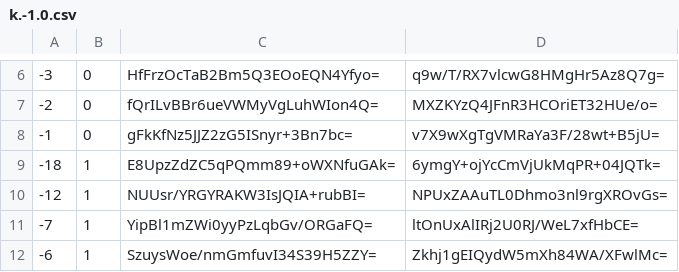
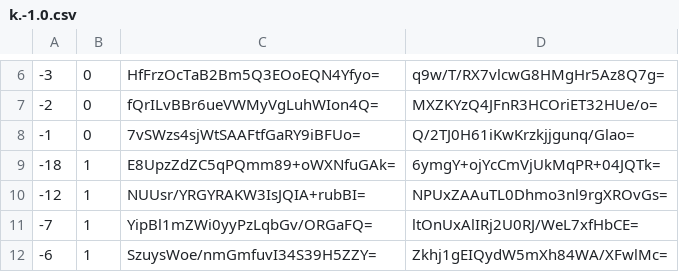
Before and after one commit to counterfitninja/chilled-overworld, a CSV file: tiles/zoom.-1/metadata/k.-1.0.csv, drawn as a sheet; only a part is shown, gaps mark what is left out.

```diff
--- a/tiles/zoom.-1/metadata/k.-1.0.csv
+++ b/tiles/zoom.-1/metadata/k.-1.0.csv
@@ -7,3 +7,3 @@
 -2,0,fQrILvBBr6ueVWMyVgLuhWIon4Q=,MXZKYzQ4JFnR3HCOriET32HUe/o=
--1,0,gFkKfNz5JJZ2zG5ISnyr+3Bn7bc=,v7X9wXgTgVMRaYa3F/28wt+B5jU=
+-1,0,7vSWzs4sjWtSAAFtfGaRY9iBFUo=,Q/2TJ0H61iKwKrzkjjgunq/Glao=
 -18,1,E8UpzZdZC5qPQmm89+oWXNfuGAk=,6ymgY+ojYcCmVjUkMqPR+04JQTk=
```
Also changed, not shown: tiles/zoom.-1/metadata/k.-1.-1.csv, tiles/zoom.-1/metadata/k.0.-1.csv, 33 other files.
